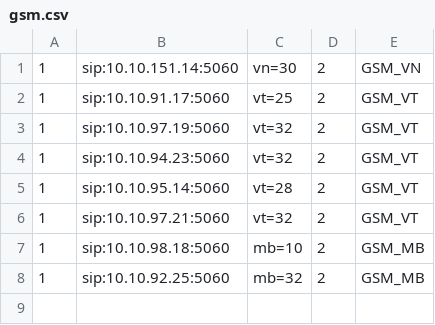
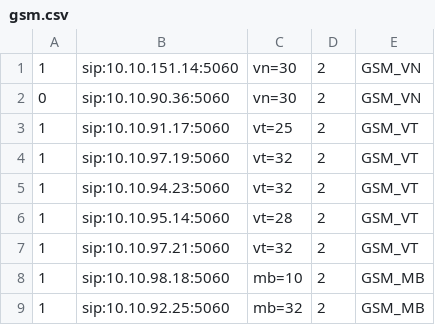
Before and after one commit to devops-itcs/CONFIG-CHANNEL-SIP-TC-9434, a CSV file: gsm.csv, drawn as a sheet.

Commit message:
Update gsm.csv

```diff
--- a/gsm.csv
+++ b/gsm.csv
@@ -1,2 +1,3 @@
 1,sip:10.10.151.14:5060,vn=30,2,GSM_VN
+0,sip:10.10.90.36:5060,vn=30,2,GSM_VN
 1,sip:10.10.91.17:5060,vt=25,2,GSM_VT
```
